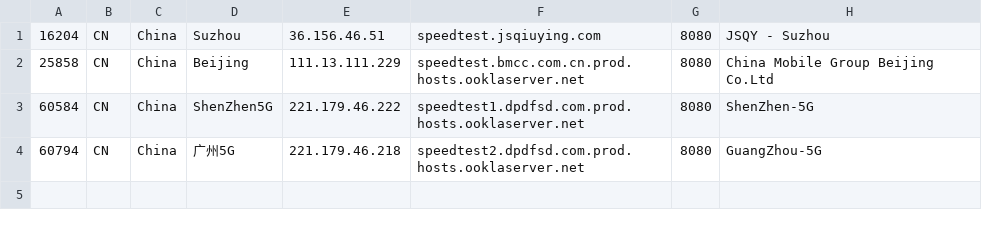
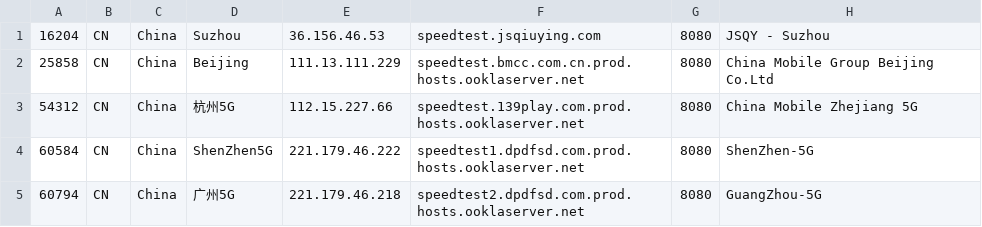
Before and after one commit to spiritLHLS/speedtest.net-CN-ID, a CSV file: CN_Mobile.csv, drawn as a sheet.

```diff
--- a/CN_Mobile.csv
+++ b/CN_Mobile.csv
@@ -1,3 +1,4 @@
-16204,CN,China,Suzhou,36.156.46.51,speedtest.jsqiuying.com,8080,JSQY - Suzhou
+16204,CN,China,Suzhou,36.156.46.53,speedtest.jsqiuying.com,8080,JSQY - Suzhou
 25858,CN,China,Beijing,111.13.111.229,speedtest.bmcc.com.cn.prod.hosts.ooklaserver.net,8080,China Mobile Group Beijing Co.Ltd
+54312,CN,China,杭州5G,112.15.227.66,speedtest.139play.com.prod.hosts.ooklaserver.net,8080,China Mobile Zhejiang 5G
 60584,CN,China,ShenZhen5G,221.179.46.222,speedtest1.dpdfsd.com.prod.hosts.ooklaserver.net,8080,ShenZhen-5G
```
Also changed, not shown: SG.csv, ls_sg_hk_jp.csv, 4 other files.
